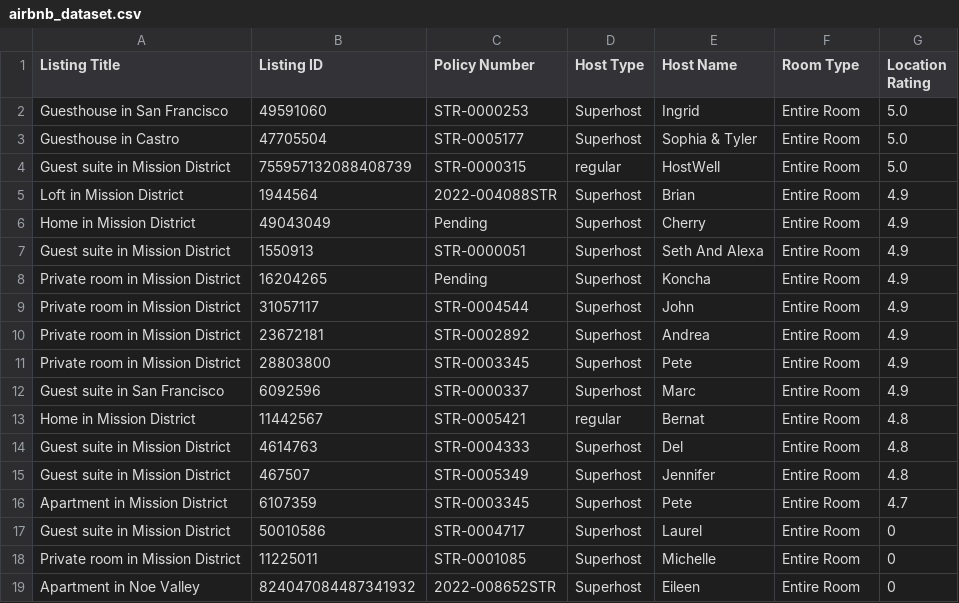
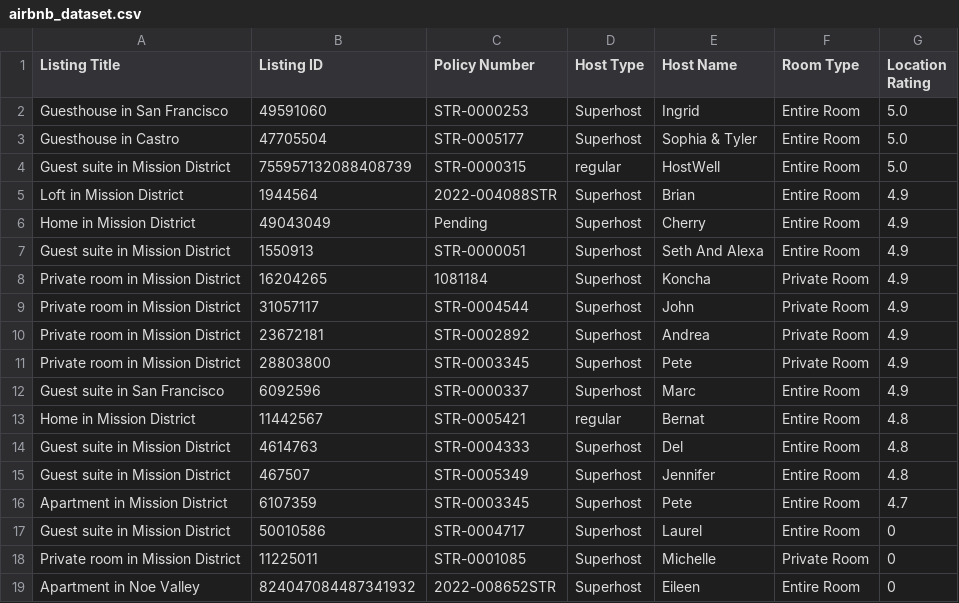
Before and after one commit to SI201-UMich/project2-w26-jm, a CSV file: airbnb_dataset.csv, drawn as a sheet.

```diff
--- a/airbnb_dataset.csv
+++ b/airbnb_dataset.csv
@@ -7,6 +7,6 @@ Home in Mission District,49043049,Pending,Superhost,Cherry,Entire Room,4.9
 Guest suite in Mission District,1550913,STR-0000051,Superhost,Seth And Alexa,Entire Room,4.9
-Private room in Mission District,16204265,Pending,Superhost,Koncha,Entire Room,4.9
-Private room in Mission District,31057117,STR-0004544,Superhost,John,Entire Room,4.9
-Private room in Mission District,23672181,STR-0002892,Superhost,Andrea,Entire Room,4.9
-Private room in Mission District,28803800,STR-0003345,Superhost,Pete,Entire Room,4.9
+Private room in Mission District,16204265,1081184,Superhost,Koncha,Private Room,4.9
+Private room in Mission District,31057117,STR-0004544,Superhost,John,Private Room,4.9
+Private room in Mission District,23672181,STR-0002892,Superhost,Andrea,Private Room,4.9
+Private room in Mission District,28803800,STR-0003345,Superhost,Pete,Private Room,4.9
 Guest suite in San Francisco,6092596,STR-0000337,Superhost,Marc,Entire Room,4.9
@@ -17,3 +17,3 @@ Apartment in Mission District,6107359,STR-0003345,Superhost,Pete,Entire Room,4.7
 Guest suite in Mission District,50010586,STR-0004717,Superhost,Laurel,Entire Room,0
-Private room in Mission District,11225011,STR-0001085,Superhost,Michelle,Entire Room,0
+Private room in Mission District,11225011,STR-0001085,Superhost,Michelle,Private Room,0
 Apartment in Noe Valley,824047084487341932,2022-008652STR,Superhost,Eileen,Entire Room,0
```
Also changed, not shown: 3 other files.
